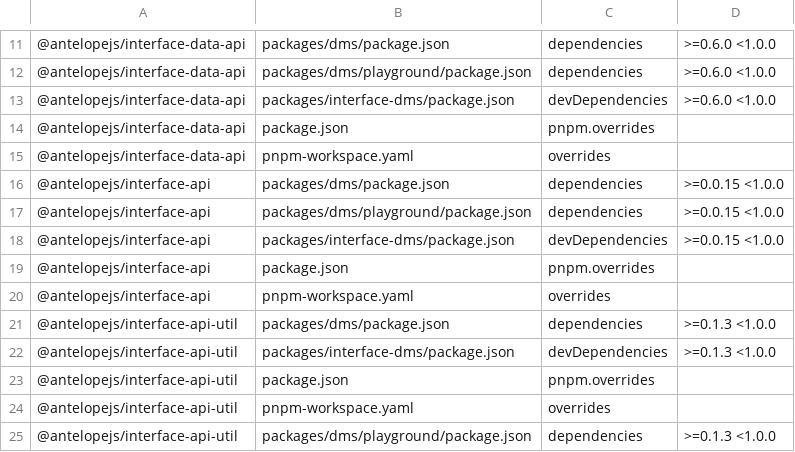
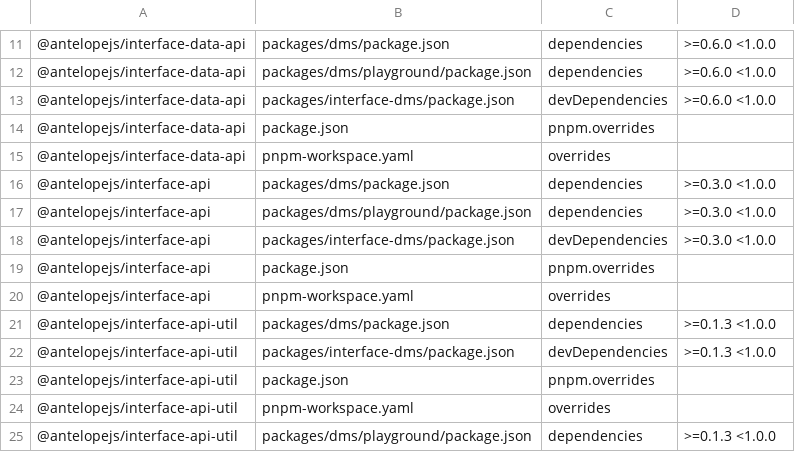
Before and after one commit to AntelopeJS/dms, a TSV file: .campaign/tgz/ranges.tsv, drawn as a sheet; only a part is shown, gaps mark what is left out.

Commit message:
fix(interface-dms)!: require interface-api 0.3.0 or newer, and refresh the stale publish seeded door
interface-dms registers its routes by controller only. An interface-api older
than 0.3.0 accepts that handler without checking it, and the api then answers
every request with a 500. The peer range now refuses the mix at install, and
the restore rows for interface-api carry the same floor.

publish.patch was written for dms 0.11.1 and no longer applied, which made
swap-tgz.sh exit 1 on every dms swap. It now removes a stable line of the
files list, and doors.test.mjs fails when a seeded door stops applying or stops
flagging its own door kind.

```diff
--- a/.campaign/tgz/ranges.tsv
+++ b/.campaign/tgz/ranges.tsv
@@ -15,5 +15,5 @@
 @antelopejs/interface-data-api	pnpm-workspace.yaml	overrides	
-@antelopejs/interface-api	packages/dms/package.json	dependencies	>=0.0.15 <1.0.0
-@antelopejs/interface-api	packages/dms/playground/package.json	dependencies	>=0.0.15 <1.0.0
-@antelopejs/interface-api	packages/interface-dms/package.json	devDependencies	>=0.0.15 <1.0.0
+@antelopejs/interface-api	packages/dms/package.json	dependencies	>=0.3.0 <1.0.0
+@antelopejs/interface-api	packages/dms/playground/package.json	dependencies	>=0.3.0 <1.0.0
+@antelopejs/interface-api	packages/interface-dms/package.json	devDependencies	>=0.3.0 <1.0.0
 @antelopejs/interface-api	package.json	pnpm.overrides	
```
Also changed, not shown: 5 other files.
